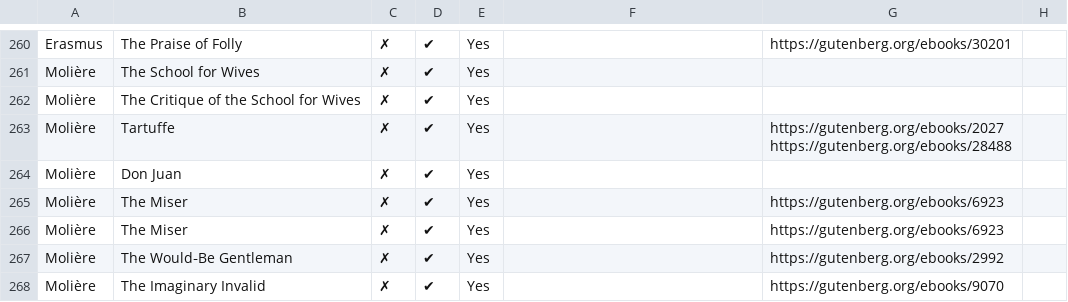
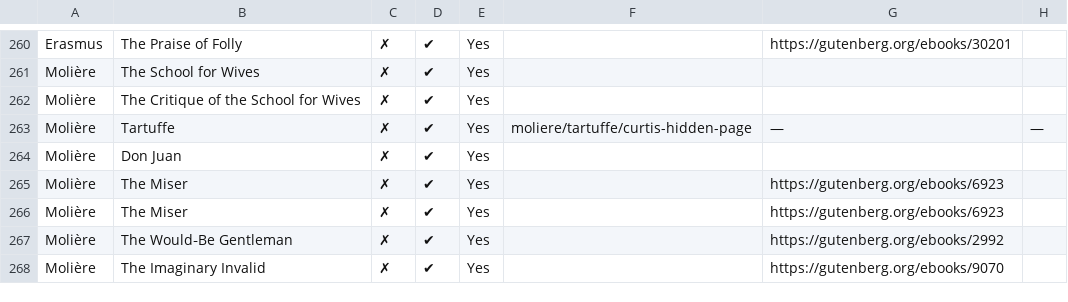
Before and after one commit to bentley/se-spreadsheets, a CSV file: great-books-of-the-western-world.csv, drawn as a sheet; only a part is shown, gaps mark what is left out.

Commit message:
We now have Tartuffe

```diff
--- a/great-books-of-the-western-world.csv
+++ b/great-books-of-the-western-world.csv
@@ -284,4 +284,3 @@ Molière,The School for Wives,✗,✔,Yes,,,
 Molière,The Critique of the School for Wives,✗,✔,Yes,,,
-Molière,Tartuffe,✗,✔,Yes,,"https://gutenberg.org/ebooks/2027
-https://gutenberg.org/ebooks/28488",
+Molière,Tartuffe,✗,✔,Yes,moliere/tartuffe/curtis-hidden-page,—,—
 Molière,Don Juan,✗,✔,Yes,,,
```
